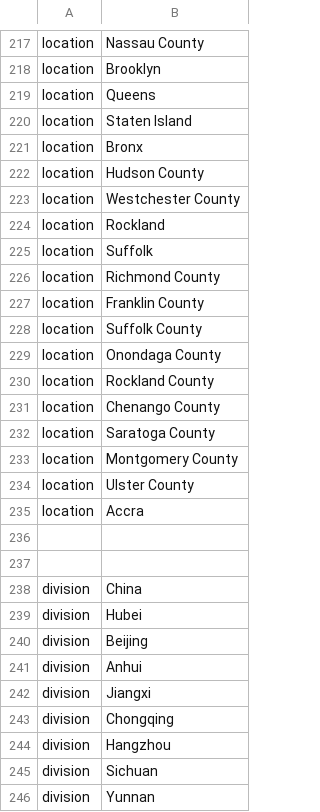
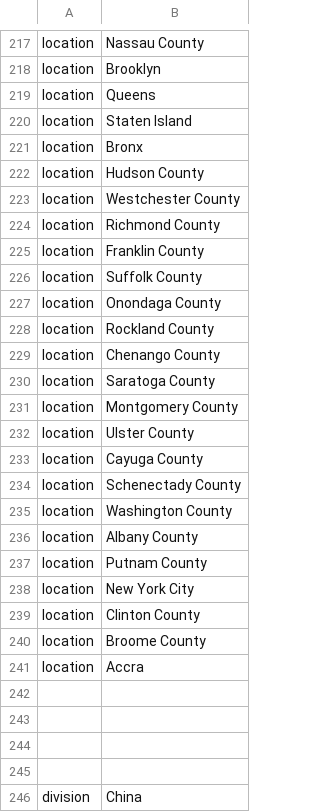
Before and after one commit to nextstrain/ncov, a TSV file: config/ordering.tsv, drawn as a sheet; only a part is shown, gaps mark what is left out; the shorter side is filled out with more unchanged rows.

```diff
--- a/config/ordering.tsv
+++ b/config/ordering.tsv
@@ -223,4 +223,2 @@ location	Hudson County
 location	Westchester County
-location	Rockland
-location	Suffolk
 location	Richmond County
@@ -234,3 +232,13 @@ location	Montgomery County
 location	Ulster County
+location	Cayuga County
+location	Schenectady County
+location	Washington County
+location	Albany County
+location	Putnam County
+location	New York City
+location	Clinton County
+location	Broome County
 location	Accra
+
+
 
```
Also changed, not shown: config/lat_longs.tsv, 2 other files.
